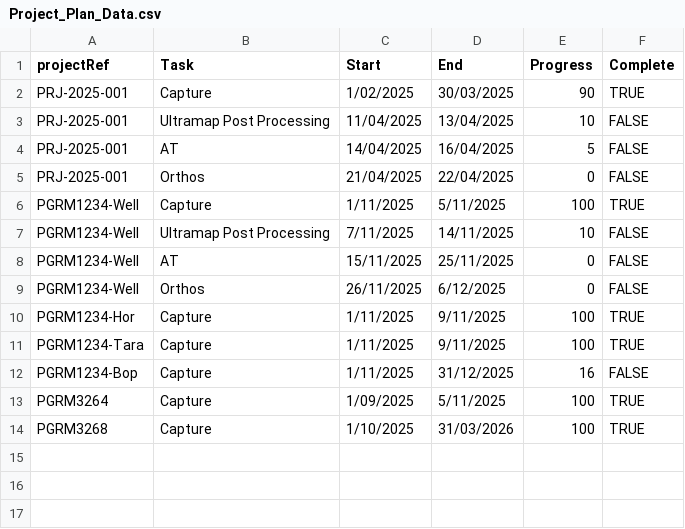
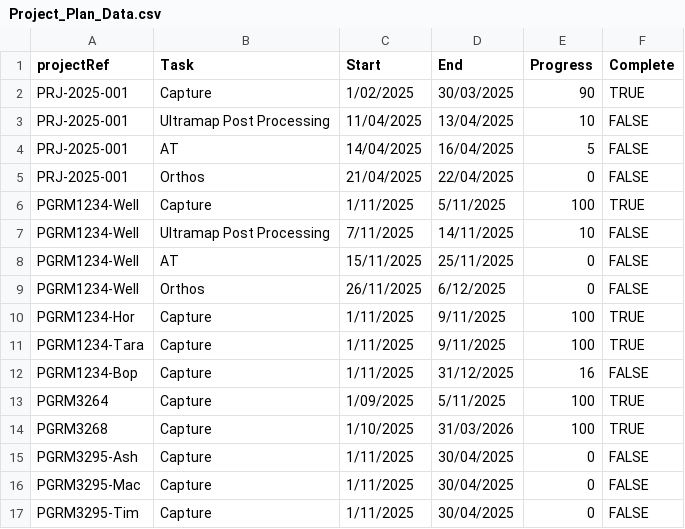
Before and after one commit to aerialsurveysnz/Project_management_Data, a CSV file: Project_Plan_Data.csv, drawn as a sheet.

Commit message:
add ECAN

```diff
--- a/Project_Plan_Data.csv
+++ b/Project_Plan_Data.csv
@@ -14 +14,4 @@ PGRM3264,Capture,1/09/2025,5/11/2025,100,TRUE
 PGRM3268,Capture,1/10/2025,31/03/2026,100,TRUE
+PGRM3295-Ash,Capture,1/11/2025,30/04/2025,0,FALSE
+PGRM3295-Mac,Capture,1/11/2025,30/04/2025,0,FALSE
+PGRM3295-Tim,Capture,1/11/2025,30/04/2025,0,FALSE
```
